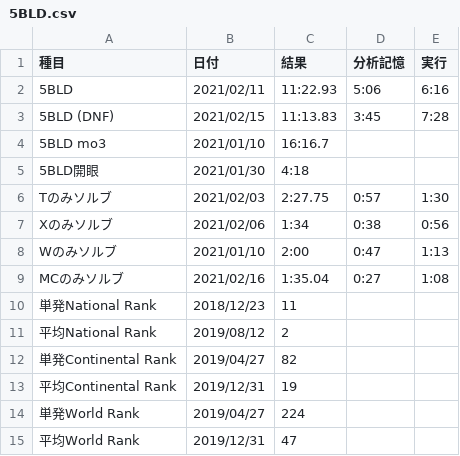
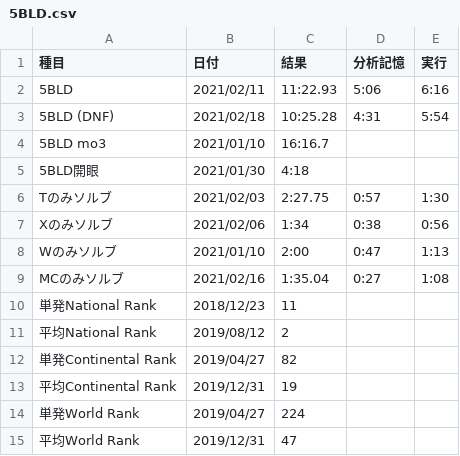
Before and after one commit to sakabar/PB_history, a CSV file: results/5BLD.csv, drawn as a sheet.

Commit message:
5BLD (DNF) 2021/02/18 10:25.28=[4:31]+5:54 (1:24.68+1:08.17+1:10.74+47.34+5:54.34)

```diff
--- a/results/5BLD.csv
+++ b/results/5BLD.csv
@@ -2,3 +2,3 @@
 5BLD,2021/02/11,11:22.93,5:06,6:16
-5BLD (DNF),2021/02/15,11:13.83,3:45,7:28
+5BLD (DNF),2021/02/18,10:25.28,4:31,5:54
 5BLD mo3,2021/01/10,16:16.7,,
```
